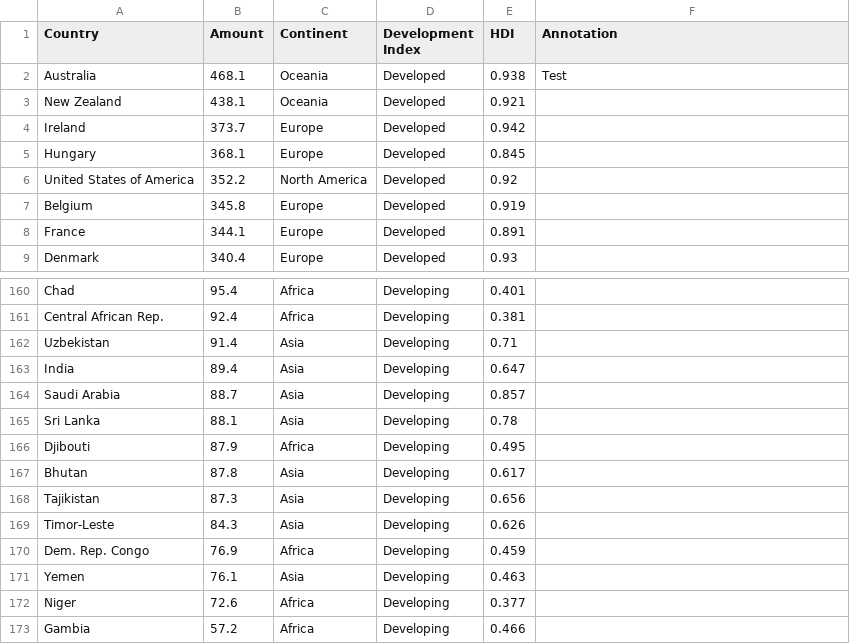
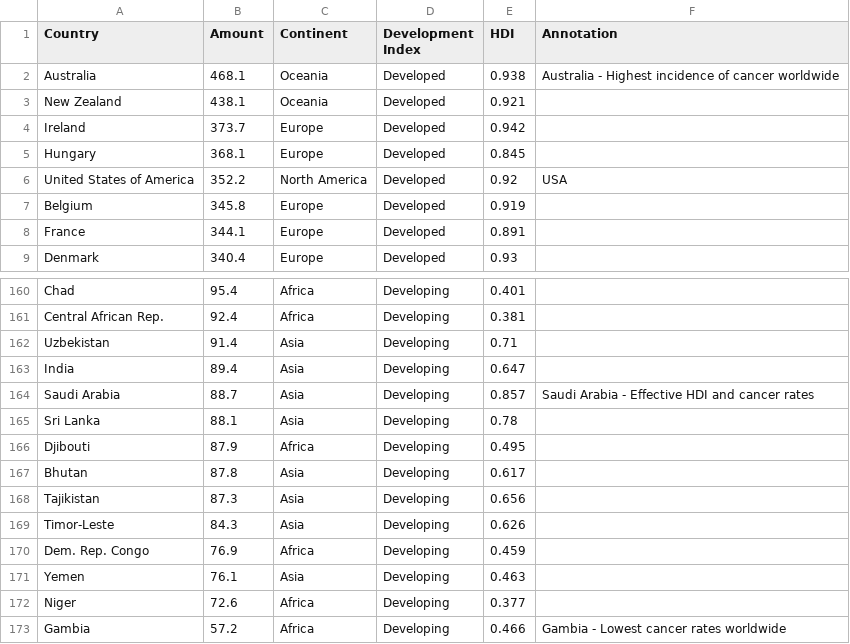
Before and after one commit to rp-mon/rp-mon.github.io, a CSV file: FIT3179/assignment 2/global-cancer-data4.csv, drawn as a sheet; only a part is shown, gaps mark what is left out.

Commit message:
Update global-cancer-data4.csv

```diff
--- a/FIT3179/assignment 2/global-cancer-data4.csv
+++ b/FIT3179/assignment 2/global-cancer-data4.csv
@@ -1,3 +1,3 @@
 Country,Amount,Continent,Development Index,HDI,Annotation
-Australia,468.1,Oceania,Developed,0.938,Test
+Australia,468.1,Oceania,Developed,0.938,Australia - Highest incidence of cancer worldwide
 New Zealand,438.1,Oceania,Developed,0.921,
@@ -5,3 +5,3 @@ Ireland,373.7,Europe,Developed,0.942,
 Hungary,368.1,Europe,Developed,0.845,
-United States of America,352.2,North America,Developed,0.92,
+United States of America,352.2,North America,Developed,0.92,USA
 Belgium,345.8,Europe,Developed,0.919,
@@ -163,3 +163,3 @@ Uzbekistan,91.4,Asia,Developing,0.71,
 India,89.4,Asia,Developing,0.647,
-Saudi Arabia,88.7,Asia,Developing,0.857,
+Saudi Arabia,88.7,Asia,Developing,0.857,Saudi Arabia - Effective HDI and cancer rates
 Sri Lanka,88.1,Asia,Developing,0.78,
@@ -172,2 +172,2 @@ Yemen,76.1,Asia,Developing,0.463,
 Niger,72.6,Africa,Developing,0.377,
-Gambia,57.2,Africa,Developing,0.466,
+Gambia,57.2,Africa,Developing,0.466,Gambia - Lowest cancer rates worldwide
```
